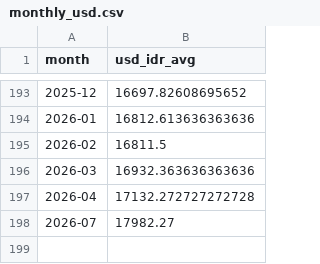
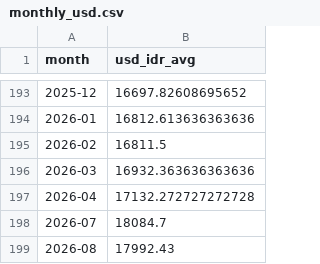
Before and after one commit to indrianisaptr/BaliGuard-Early-Warning-System, a CSV file: data/processed/monthly_usd.csv, drawn as a sheet; only a part is shown, gaps mark what is left out.

```diff
--- a/data/processed/monthly_usd.csv
+++ b/data/processed/monthly_usd.csv
@@ -197,2 +197,3 @@ month,usd_idr_avg
 2026-04,17132.272727272728
-2026-07,17982.27
+2026-07,18084.7
+2026-08,17992.43
```
Also changed, not shown: data/final/predictions_final.csv, data/processed/usd_idr_cache.csv, 2 other files.
